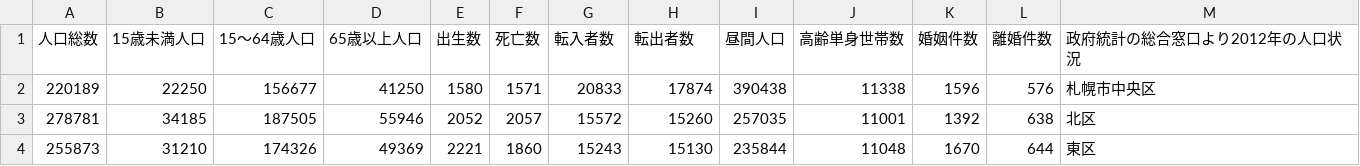
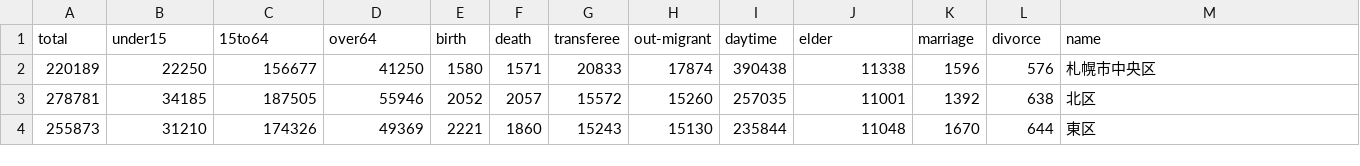
Before and after one commit to 3tty0n/data-analysis, a CSV file: input_csv/input.csv (was csv/input.csv), drawn as a sheet; only a part is shown; removed rows and columns are numbered as before the commit, all else as after; the diff names each change by its address in the sheet, - before the commit and + after, or states it on an @@ line.

```diff
--- a/csv/input.csv
+++ b/input_csv/input.csv
-row 1: 人口総数 | 15歳未満人口 | 15〜64歳人口 | 65歳以上人口 | 出生数 | 死亡数 | 転入者数 | 転出者数 | 昼間人口 | 高齢単身世帯数 | 婚姻件数 | 離婚件数 | 政府統計の総合窓口より2012年の人口状況
+row 1: total | under15 | 15to64 | over64 | birth | death | transferee | out-migrant | daytime | elder | marriage | divorce | name
```
Also changed, not shown: 2 other files.
